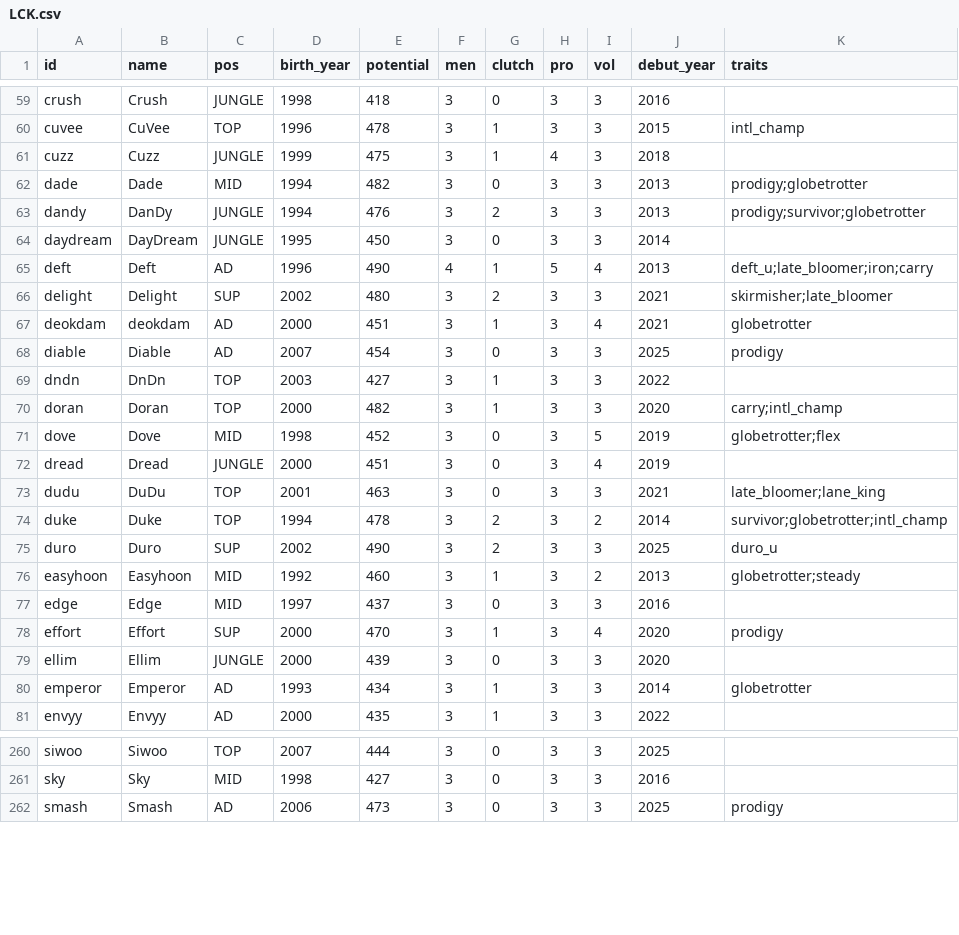
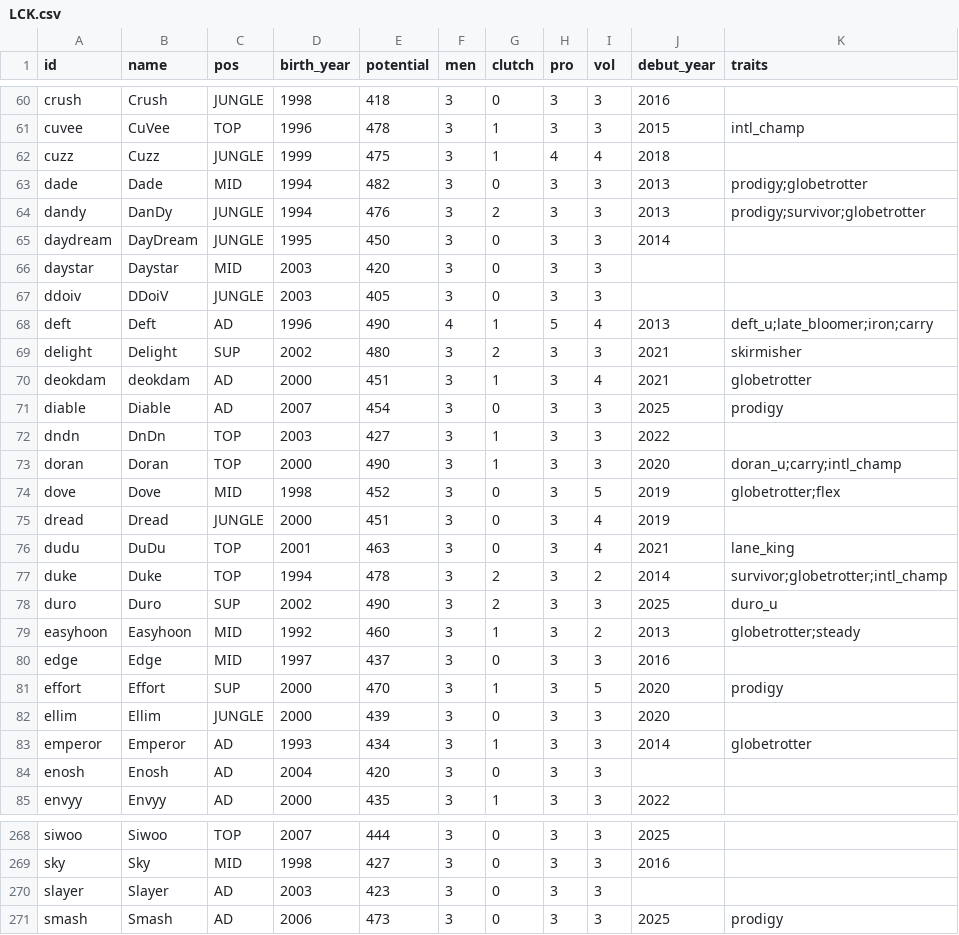
Before and after one commit to jyoon00-cloud/aich, a CSV file: rules/db/potential/LCK.csv, drawn as a sheet; only a part is shown, gaps mark what is left out; the diff covers the shown part only.

```diff
--- a/rules/db/potential/LCK.csv
+++ b/rules/db/potential/LCK.csv
@@ -60,3 +61,3 @@ crush,Crush,JUNGLE,1998,418,3,0,3,3,2016,
 cuvee,CuVee,TOP,1996,478,3,1,3,3,2015,intl_champ
-cuzz,Cuzz,JUNGLE,1999,475,3,1,4,3,2018,
+cuzz,Cuzz,JUNGLE,1999,475,3,1,4,4,2018,
 dade,Dade,MID,1994,482,3,0,3,3,2013,prodigy;globetrotter
@@ -64,4 +65,6 @@ dandy,DanDy,JUNGLE,1994,476,3,2,3,3,2013,prodigy;survivor;globetrotter
 daydream,DayDream,JUNGLE,1995,450,3,0,3,3,2014,
+daystar,Daystar,MID,2003,420,3,0,3,3,,
+ddoiv,DDoiV,JUNGLE,2003,405,3,0,3,3,,
 deft,Deft,AD,1996,490,4,1,5,4,2013,deft_u;late_bloomer;iron;carry
-delight,Delight,SUP,2002,480,3,2,3,3,2021,skirmisher;late_bloomer
+delight,Delight,SUP,2002,480,3,2,3,3,2021,skirmisher
 deokdam,deokdam,AD,2000,451,3,1,3,4,2021,globetrotter
@@ -69,6 +72,6 @@ diable,Diable,AD,2007,454,3,0,3,3,2025,prodigy
 dndn,DnDn,TOP,2003,427,3,1,3,3,2022,
-doran,Doran,TOP,2000,482,3,1,3,3,2020,carry;intl_champ
+doran,Doran,TOP,2000,490,3,1,3,3,2020,doran_u;carry;intl_champ
 dove,Dove,MID,1998,452,3,0,3,5,2019,globetrotter;flex
 dread,Dread,JUNGLE,2000,451,3,0,3,4,2019,
-dudu,DuDu,TOP,2001,463,3,0,3,3,2021,late_bloomer;lane_king
+dudu,DuDu,TOP,2001,463,3,0,3,4,2021,lane_king
 duke,Duke,TOP,1994,478,3,2,3,2,2014,survivor;globetrotter;intl_champ
@@ -77,5 +80,6 @@ easyhoon,Easyhoon,MID,1992,460,3,1,3,2,2013,globetrotter;steady
 edge,Edge,MID,1997,437,3,0,3,3,2016,
-effort,Effort,SUP,2000,470,3,1,3,4,2020,prodigy
+effort,Effort,SUP,2000,470,3,1,3,5,2020,prodigy
 ellim,Ellim,JUNGLE,2000,439,3,0,3,3,2020,
 emperor,Emperor,AD,1993,434,3,1,3,3,2014,globetrotter
+enosh,Enosh,AD,2004,420,3,0,3,3,,
 envyy,Envyy,AD,2000,435,3,1,3,3,2022,
@@ -261,2 +269,3 @@ siwoo,Siwoo,TOP,2007,444,3,0,3,3,2025,
 sky,Sky,MID,1998,427,3,0,3,3,2016,
+slayer,Slayer,AD,2003,423,3,0,3,3,,
 smash,Smash,AD,2006,473,3,0,3,3,2025,prodigy
```
Also changed, not shown: 5 added rows and 41 edited cells elsewhere in this file, rules/db/2025/LCK.csv, rules/db/2026/LCK.csv, 16 other files.
